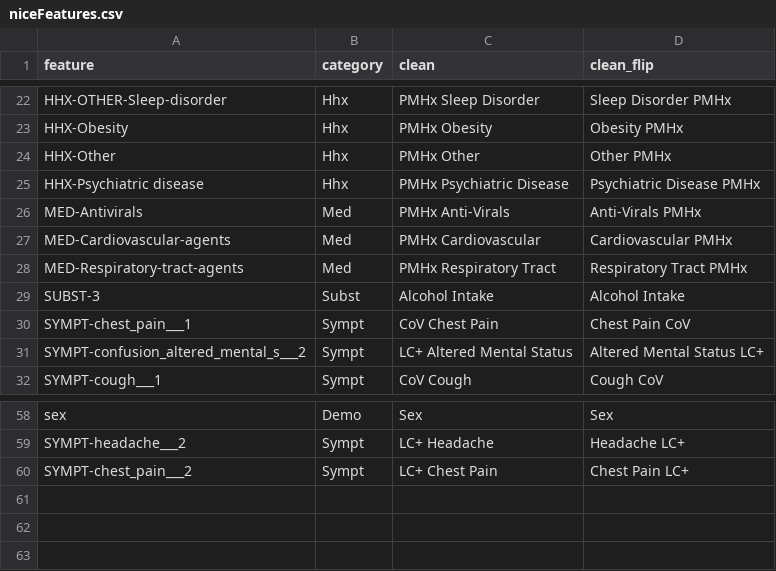
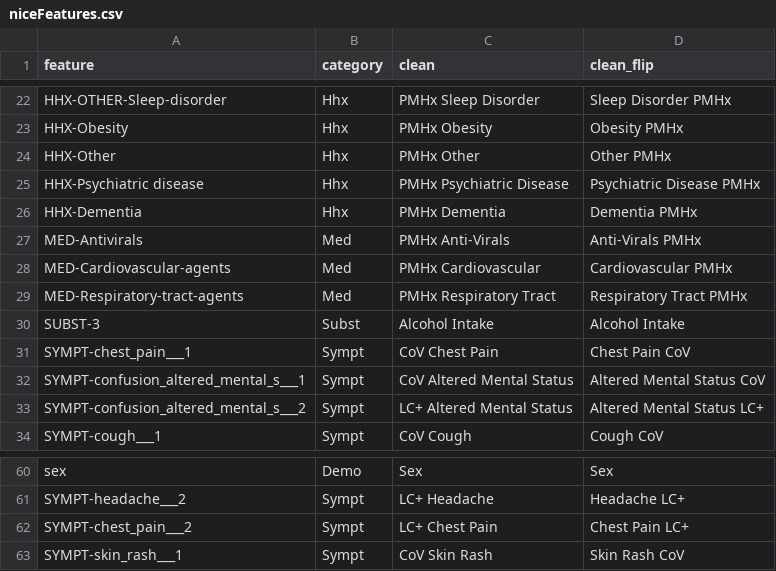
Before and after one commit to davidtweddell/lc2, a CSV file: OUTPUT/MP/niceFeatures.csv, drawn as a sheet; only a part is shown, gaps mark what is left out.

Commit message:
updated Fig 2 - Nice features

```diff
--- a/OUTPUT/MP/niceFeatures.csv
+++ b/OUTPUT/MP/niceFeatures.csv
@@ -25,2 +25,3 @@ HHX-Other,Hhx,PMHx Other,Other PMHx
 HHX-Psychiatric disease,Hhx,PMHx Psychiatric Disease,Psychiatric Disease PMHx
+HHX-Dementia,Hhx,PMHx Dementia,Dementia PMHx
 MED-Antivirals,Med,PMHx Anti-Virals,Anti-Virals PMHx
@@ -30,2 +31,3 @@ SUBST-3,Subst,Alcohol Intake,Alcohol Intake
 SYMPT-chest_pain___1,Sympt,CoV Chest Pain,Chest Pain CoV
+SYMPT-confusion_altered_mental_s___1,Sympt,CoV Altered Mental Status,Altered Mental Status CoV
 SYMPT-confusion_altered_mental_s___2,Sympt,LC+ Altered Mental Status,Altered Mental Status LC+
@@ -60 +62,2 @@ SYMPT-headache___2,Sympt,LC+ Headache,Headache LC+
 SYMPT-chest_pain___2,Sympt,LC+ Chest Pain,Chest Pain LC+
+SYMPT-skin_rash___1,Sympt,CoV Skin Rash,Skin Rash CoV
```
Also changed, not shown: 3 other files.
